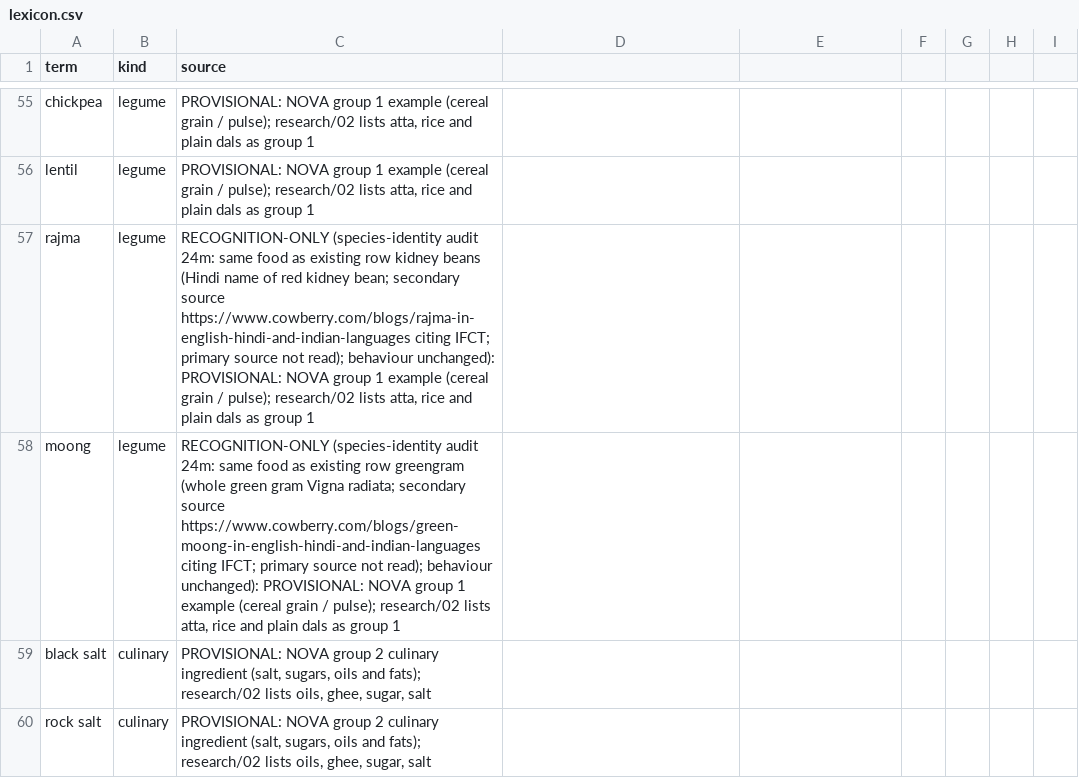
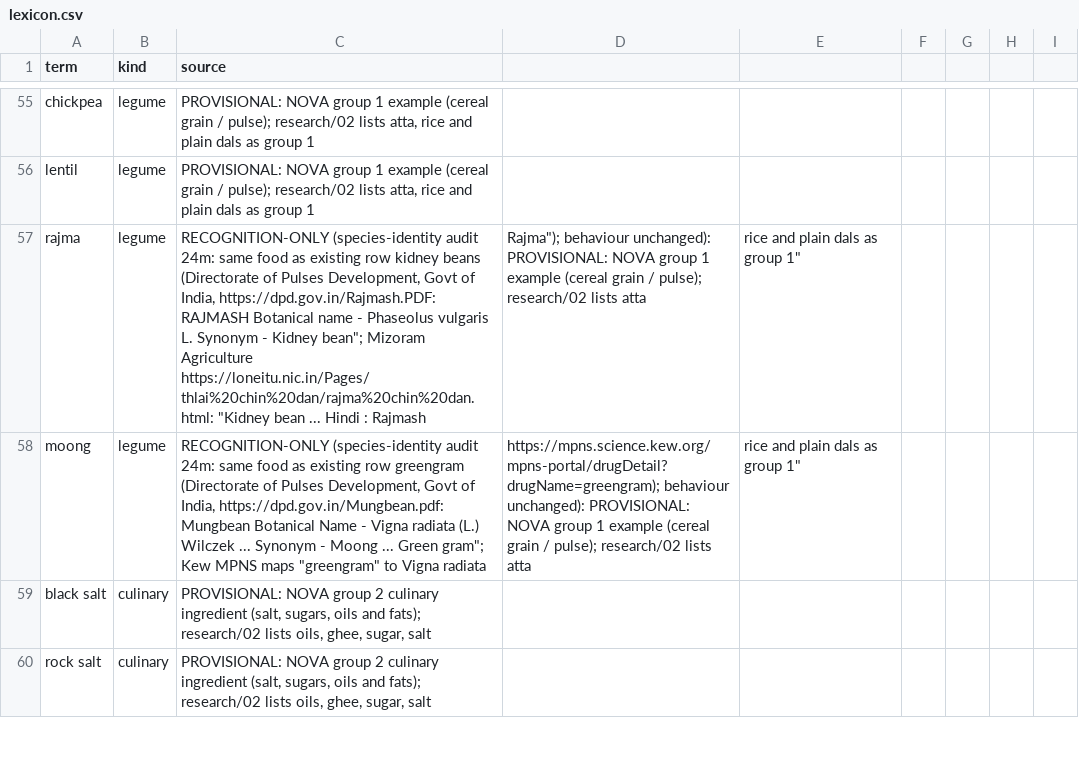
Before and after one commit to saurabh2894/FoodScanner, a CSV file: src/foodscan/resources/lexicon.csv, drawn as a sheet; only a part is shown, gaps mark what is left out.

Commit message:
audit-24m: primary identity sources for rajma and moong

```diff
--- a/src/foodscan/resources/lexicon.csv
+++ b/src/foodscan/resources/lexicon.csv
@@ -56,4 +56,4 @@ chickpea,legume,"PROVISIONAL: NOVA group 1 example (cereal grain / pulse); resea
 lentil,legume,"PROVISIONAL: NOVA group 1 example (cereal grain / pulse); research/02 lists atta, rice and plain dals as group 1"
-rajma,legume,"RECOGNITION-ONLY (species-identity audit 24m: same food as existing row kidney beans (Hindi name of red kidney bean; secondary source https://www.cowberry.com/blogs/rajma-in-english-hindi-and-indian-languages citing IFCT; primary source not read); behaviour unchanged): PROVISIONAL: NOVA group 1 example (cereal grain / pulse); research/02 lists atta, rice and plain dals as group 1"
-moong,legume,"RECOGNITION-ONLY (species-identity audit 24m: same food as existing row greengram (whole green gram Vigna radiata; secondary source https://www.cowberry.com/blogs/green-moong-in-english-hindi-and-indian-languages citing IFCT; primary source not read); behaviour unchanged): PROVISIONAL: NOVA group 1 example (cereal grain / pulse); research/02 lists atta, rice and plain dals as group 1"
+rajma,legume,"RECOGNITION-ONLY (species-identity audit 24m: same food as existing row kidney beans (Directorate of Pulses Development, Govt of India, https://dpd.gov.in/Rajmash.PDF: "RAJMASH Botanical name - Phaseolus vulgaris L. Synonym - Kidney bean"; Mizoram Agriculture https://loneitu.nic.in/Pages/thlai%20chin%20dan/rajma%20chin%20dan.html: "Kidney bean ... Hindi : Rajmash, Rajma"); behaviour unchanged): PROVISIONAL: NOVA group 1 example (cereal grain / pulse); research/02 lists atta, rice and plain dals as group 1"
+moong,legume,"RECOGNITION-ONLY (species-identity audit 24m: same food as existing row greengram (Directorate of Pulses Development, Govt of India, https://dpd.gov.in/Mungbean.pdf: "Mungbean Botanical Name - Vigna radiata (L.) Wilczek ... Synonym - Moong ... Green gram"; Kew MPNS maps "greengram" to Vigna radiata, https://mpns.science.kew.org/mpns-portal/drugDetail?drugName=greengram); behaviour unchanged): PROVISIONAL: NOVA group 1 example (cereal grain / pulse); research/02 lists atta, rice and plain dals as group 1"
 black salt,culinary,"PROVISIONAL: NOVA group 2 culinary ingredient (salt, sugars, oils and fats); research/02 lists oils, ghee, sugar, salt"
```
